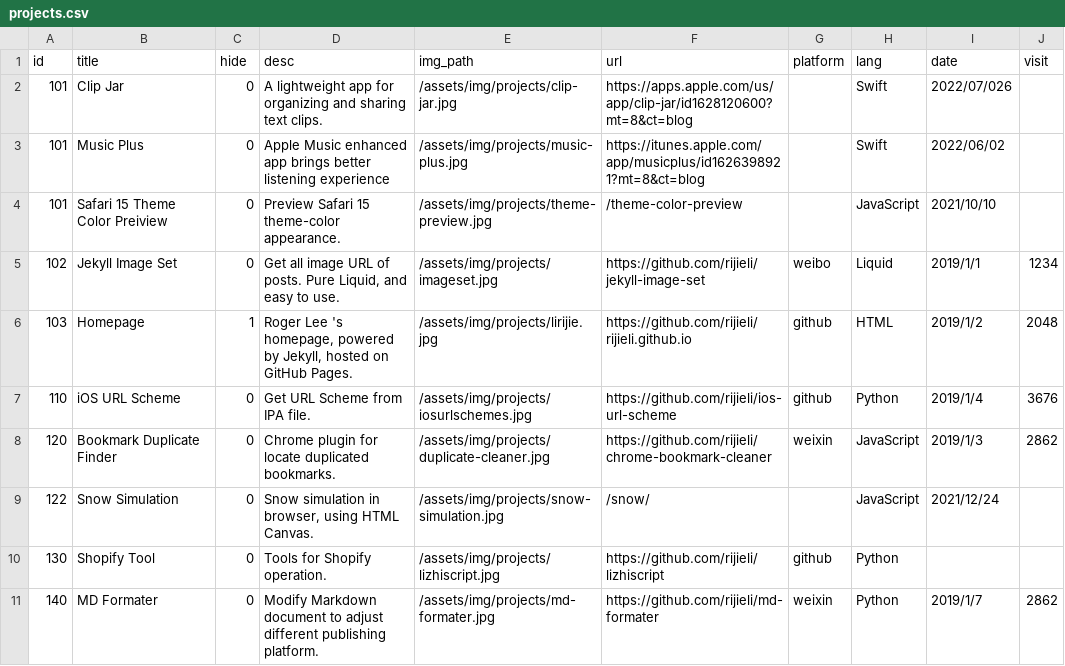
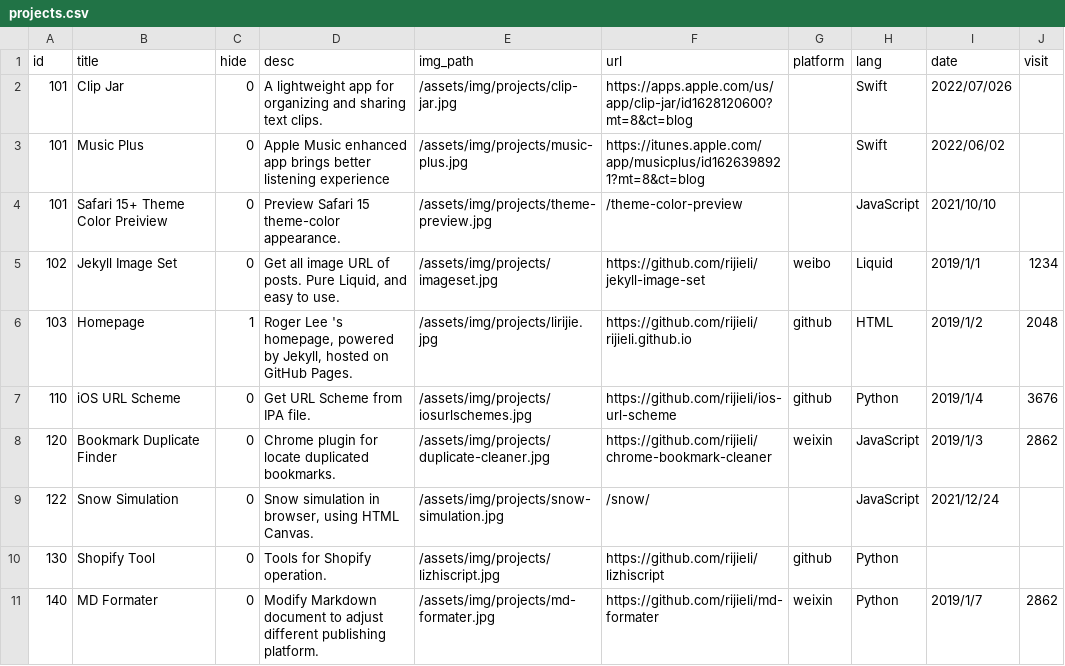
Before and after one commit to rijieli/rijieli.github.io, a CSV file: _data/projects.csv, drawn as a sheet.

Commit message:
Update color preview page title.

```diff
--- a/_data/projects.csv
+++ b/_data/projects.csv
@@ -3,3 +3,3 @@ id,title,hide,desc,img_path,url,platform,lang,date,visit
 101,Music Plus,0,Apple Music enhanced app brings better listening experience,/assets/img/projects/music-plus.jpg,https://itunes.apple.com/app/musicplus/id1626398921?mt=8&ct=blog,,Swift,2022/06/02,
-101,Safari 15 Theme Color Preiview,0,Preview Safari 15 theme-color appearance.,/assets/img/projects/theme-preview.jpg,/theme-color-preview,,JavaScript,2021/10/10,
+101,Safari 15+ Theme Color Preiview,0,Preview Safari 15 theme-color appearance.,/assets/img/projects/theme-preview.jpg,/theme-color-preview,,JavaScript,2021/10/10,
 102,Jekyll Image Set,0,"Get all image URL of posts. Pure Liquid, and easy to use.",/assets/img/projects/imageset.jpg,https://github.com/rijieli/jekyll-image-set,weibo,Liquid,2019/1/1,1234
```
Also changed, not shown: 1 other file.
